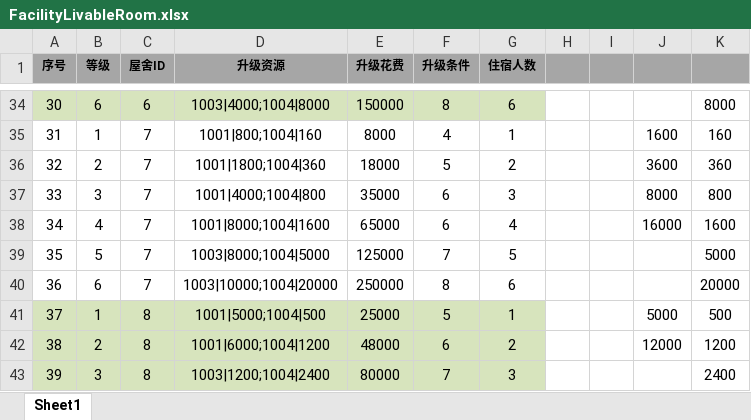
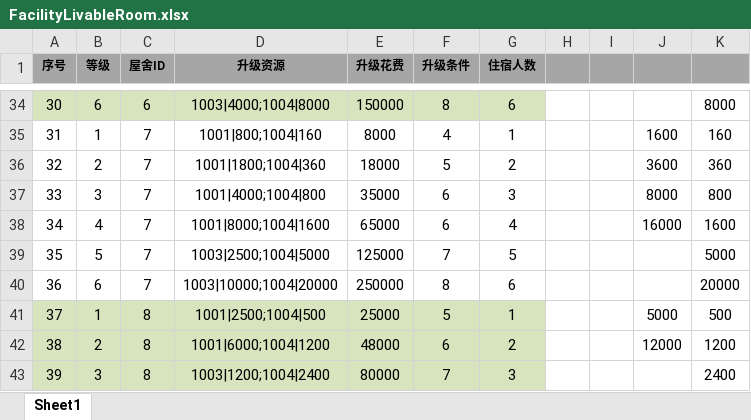
Before and after one commit to tkonexhh/simswordsman, an Excel workbook: Tables/Sources/gameplay/Facility/FacilityLivableRoom.xlsx, sheet Sheet1, drawn as a sheet; only a part is shown, gaps mark what is left out; values as stored, in another font and other column widths than the file's, no borders; the diff names each change by its address in the sheet, - before the commit and + after, or states it on an @@ line.

```diff
--- a/Tables/Sources/gameplay/Facility/FacilityLivableRoom.xlsx (sheet Sheet1)
+++ b/Tables/Sources/gameplay/Facility/FacilityLivableRoom.xlsx (sheet Sheet1)
-D39 (升级资源): 1003|8000;1004|5000
+D39 (升级资源): 1003|2500;1004|5000
-D41 (升级资源): 1001|5000;1004|500
+D41 (升级资源): 1001|2500;1004|500
```
Also changed, not shown: 1 other file.
